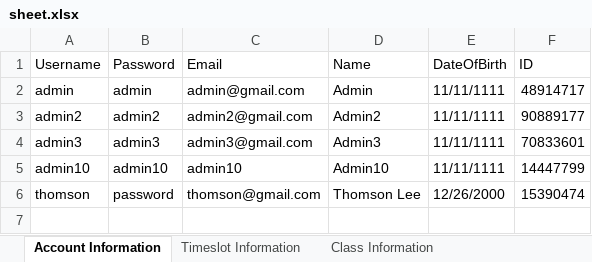
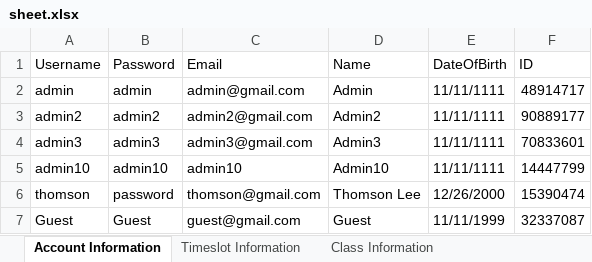
Before and after one commit to Thomsonl/Scheduler, an Excel workbook: EducationalScheduler/src/main/resources/sheet.xlsx, sheet Account Information, drawn as a sheet; values as stored, in another font and other column widths than the file's, no borders; the diff names each change by its address in the sheet, - before the commit and + after, or states it on an @@ line.

```diff
--- a/EducationalScheduler/src/main/resources/sheet.xlsx (sheet Account Information)
+++ b/EducationalScheduler/src/main/resources/sheet.xlsx (sheet Account Information)
+row 7: Guest | Guest | guest@gmail.com | Guest | 11/11/1999 | 32337087
```
Also changed, not shown: sheet Timeslot Information, sheet Class Information, EducationalScheduler/target/classes/sheet.xlsx, 3 other files.
